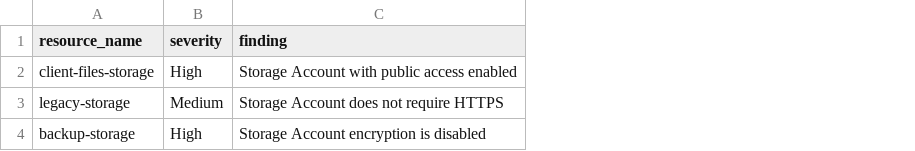
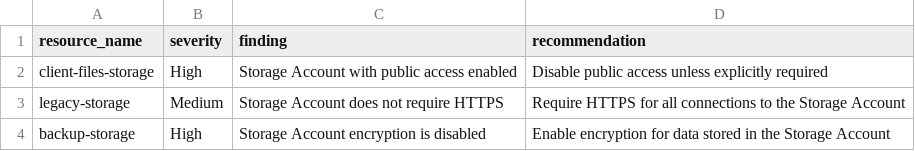
Before and after one commit to j-armstrong200/azure-security-posture-assessment, a CSV file: security_findings.csv, drawn as a sheet; the diff names each change by its address in the sheet, - before the commit and + after, or states it on an @@ line.

Commit message:
Add remediation recommendations to security findings

```diff
--- a/security_findings.csv
+++ b/security_findings.csv
+column D (recommendation), rows 2-4: Disable public access unless explicitly required | Require HTTPS for all connections to the Storage Account | Enable encryption for data stored in the Storage Account
```
Also changed, not shown: 1 other file.
